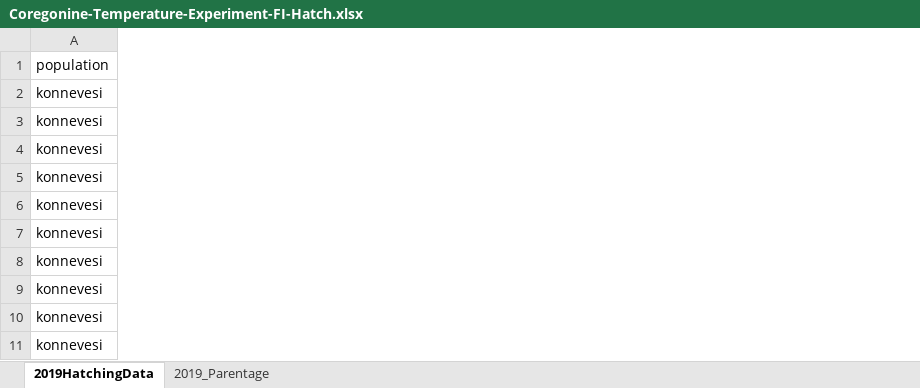
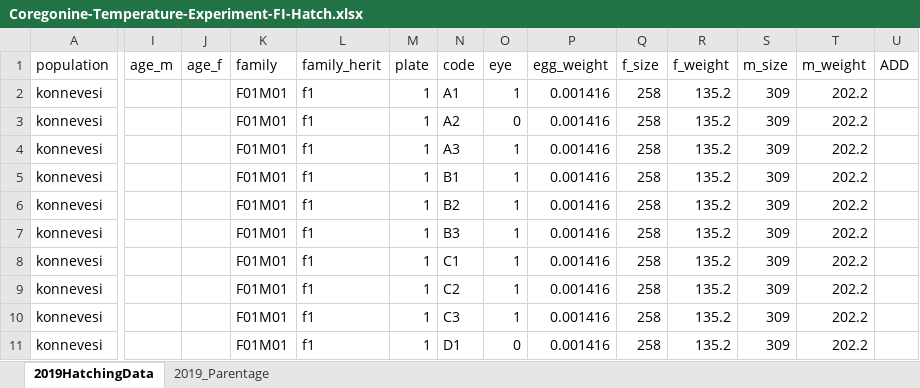
Before and after one commit to taylorstewart/Stewart-et-al-2021---Coregonine-Temp-Embryo, an Excel workbook: data/Coregonine-Temperature-Experiment-FI-Hatch.xlsx, sheet 2019HatchingData, drawn as a sheet; only a part is shown, gaps mark what is left out; values as stored, in another font and other column widths than the file's, no borders; the diff covers the shown part only; the diff names each change by its address in the sheet, - before the commit and + after, or states it on an @@ line.

```diff
--- a/data/Coregonine-Temperature-Experiment-FI-Hatch.xlsx (sheet 2019HatchingData)
+++ b/data/Coregonine-Temperature-Experiment-FI-Hatch.xlsx (sheet 2019HatchingData)
@@ column I (age_m) unhidden, empty @@
@@ column J (age_f) unhidden, empty @@
@@ column K (family) unhidden, rows 2-11: all F01M01 @@
@@ column L (family_herit) unhidden, rows 2-11: all f1 @@
@@ column M (plate) unhidden, rows 2-11: all 1 @@
@@ column N (code) unhidden, rows 2-11: A1 | A2 | A3 | B1 | B2 | B3 | C1 | C2 | C3 | D1 @@
@@ column O (eye) unhidden, rows 2-11: 1 | 0 | 1 | 1 | 1 | 1 | 1 | 1 | 1 | 0 @@
@@ column P (egg_weight) unhidden, rows 2-11: all 0.001416 @@
@@ column Q (f_size) unhidden, rows 2-11: all 258 @@
@@ column R (f_weight) unhidden, rows 2-11: all 135.2 @@
@@ column S (m_size) unhidden, rows 2-11: all 309 @@
@@ column T (m_weight) unhidden, rows 2-11: all 202.2 @@
@@ column U (ADD) unhidden, empty @@
```
Also changed, not shown: 2 added columns elsewhere in this sheet, data/Coregonine-Temperature-Experiment-EmbryoMeasurements.xlsx, 50 other files.
